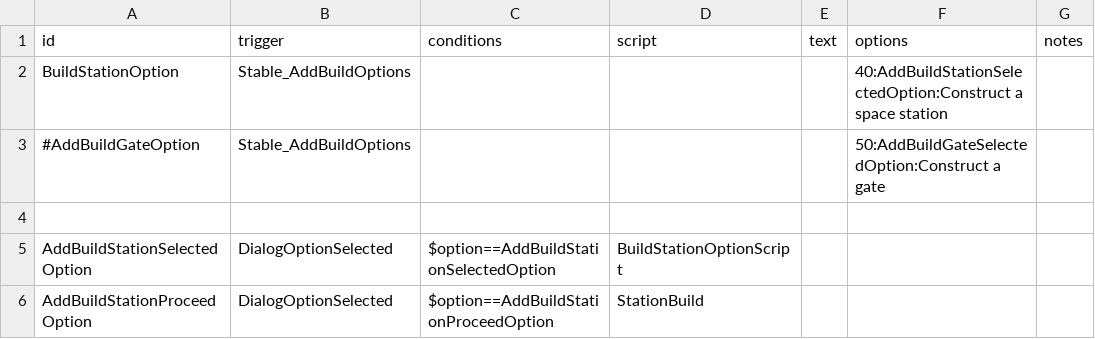
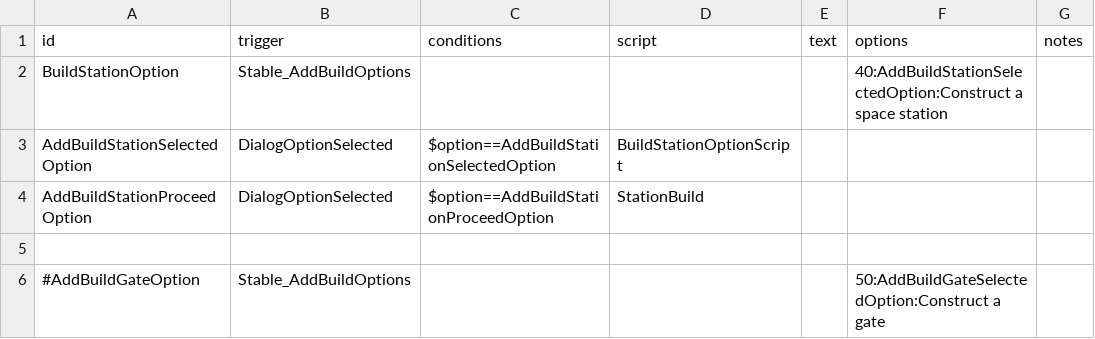
Before and after one commit to DarkbordermanModding/Starsector-AddStations, a CSV file: data/campaign/rules.csv, drawn as a sheet.

```diff
--- a/data/campaign/rules.csv
+++ b/data/campaign/rules.csv
@@ -2,5 +2,5 @@ id,trigger,conditions,script,text,options,notes
 BuildStationOption,Stable_AddBuildOptions,,,,40:AddBuildStationSelectedOption:Construct a space station,
-#AddBuildGateOption,Stable_AddBuildOptions,,,,50:AddBuildGateSelectedOption:Construct a gate,
-
 AddBuildStationSelectedOption,DialogOptionSelected,$option==AddBuildStationSelectedOption,BuildStationOptionScript,,,
 AddBuildStationProceedOption,DialogOptionSelected,$option==AddBuildStationProceedOption,StationBuild,,,
+
+#AddBuildGateOption,Stable_AddBuildOptions,,,,50:AddBuildGateSelectedOption:Construct a gate,
```
Also changed, not shown: 2 other files.
